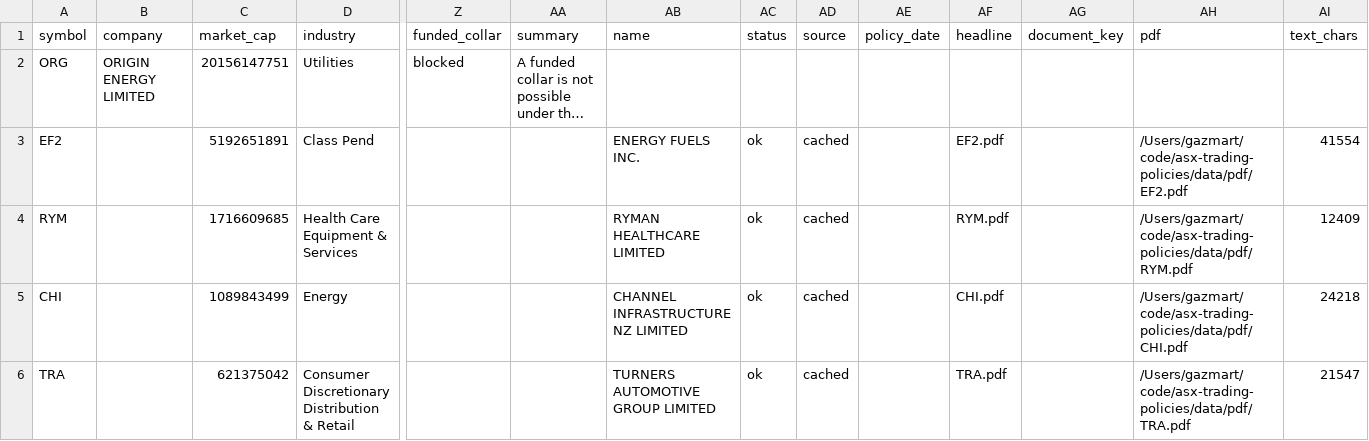
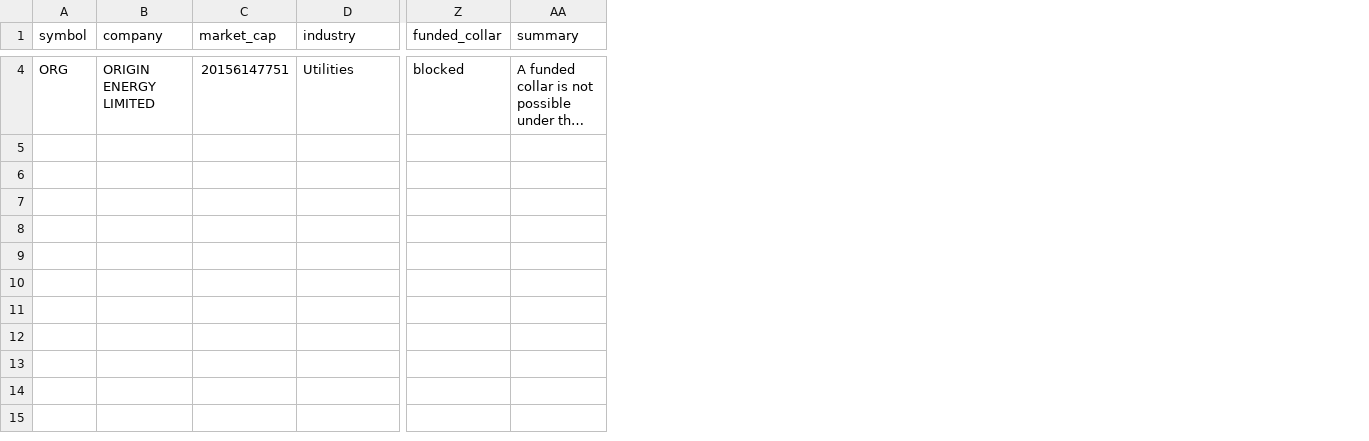
Before and after one commit to Lachlan1478/asx-trading-policies, a CSV file: data/policies.csv, drawn as a sheet; only a part is shown, gaps mark what is left out; long unchanged cells end in …; removed rows and columns are numbered as before the commit, all else as after; rows hold the shown columns only; the diff covers the shown part only; the diff names each change by its address in the sheet, - before the commit and + after, or states it on an @@ line.

```diff
--- a/data/policies.csv
+++ b/data/policies.csv
-column AB (name), empty
-column AC (status), empty
-column AD (source), empty
-column AE (policy_date), empty
-column AF (headline), empty
-column AG (document_key), empty
-column AH (pdf), empty
-column AI (text_chars), empty
-row 3: EF2 |  | 5192651891 | Class Pend |  |  | ENERGY FUELS INC. | ok | cached |  | EF2.pdf |  | /Users/gazmart/code/asx-trading-policies/data/pdf/EF2.pdf | 41554
-row 4: RYM |  | 1716609685 | Health Care Equipment & Services |  |  | RYMAN HEALTHCARE LIMITED | ok | cached |  | RYM.pdf |  | /Users/gazmart/code/asx-trading-policies/data/pdf/RYM.pdf | 12409
-row 5: CHI |  | 1089843499 | Energy |  |  | CHANNEL INFRASTRUCTURE NZ LIMITED | ok | cached |  | CHI.pdf |  | /Users/gazmart/code/asx-trading-policies/data/pdf/CHI.pdf | 24218
-row 6: TRA |  | 621375042 | Consumer Discretionary Distribution & Retail |  |  | TURNERS AUTOMOTIVE GROUP LIMITED | ok | cached |  | TRA.pdf |  | /Users/gazmart/code/asx-trading-policies/data/pdf/TRA.pdf | 21547
```
Also changed, not shown: 2 added rows elsewhere in this file, data/clearance.csv, data/collar.csv, 4 other files.
